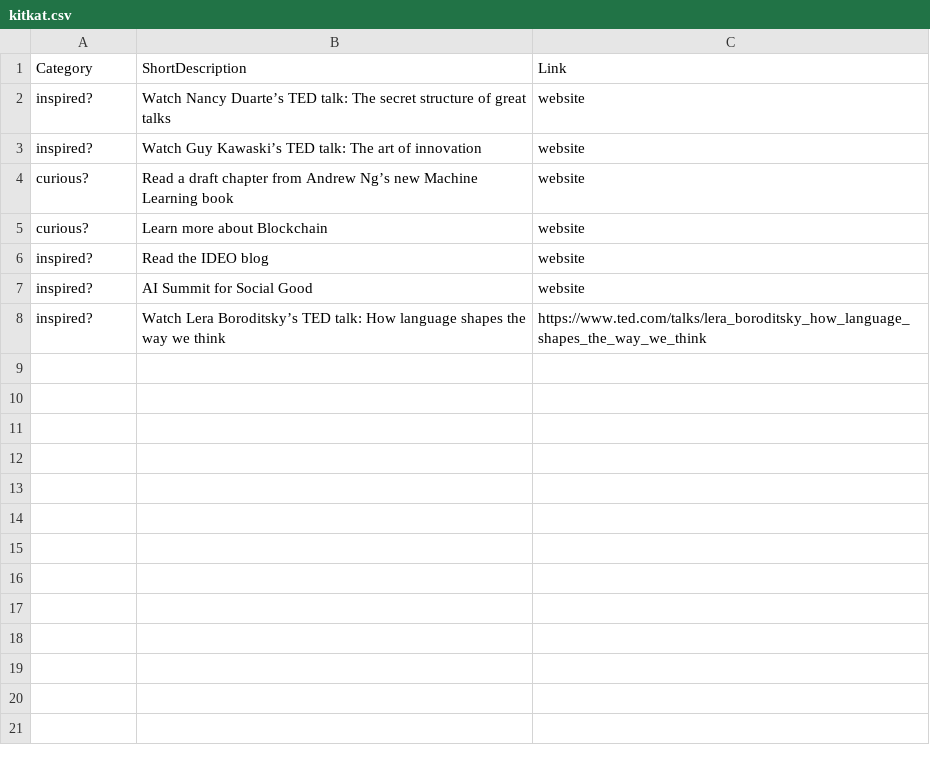
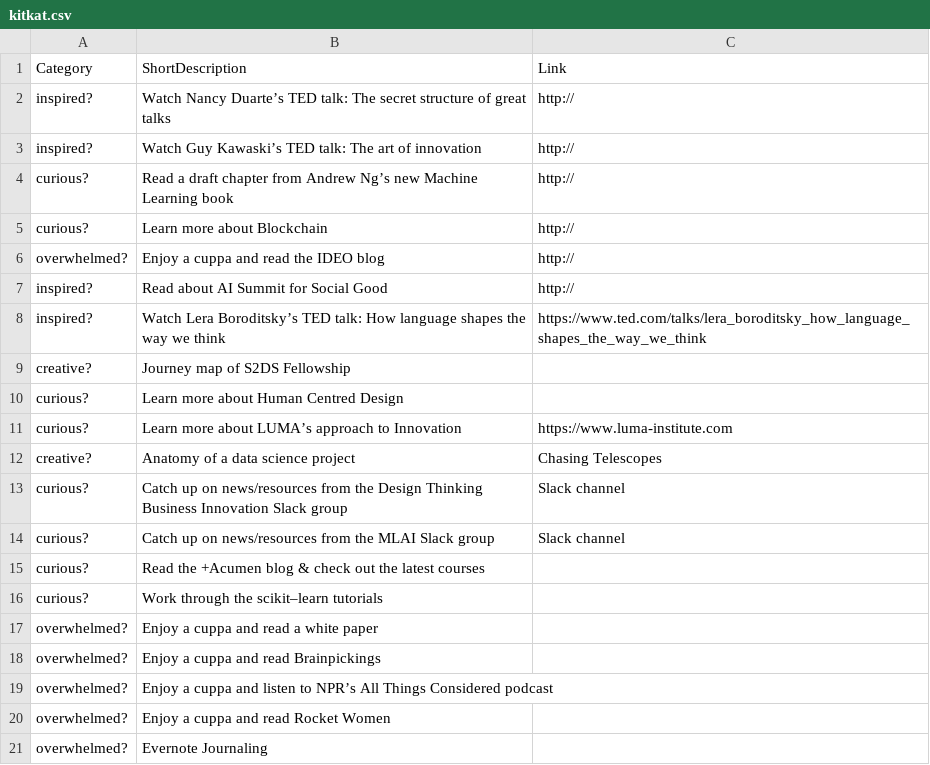
Before and after one commit to drarnakarick/decision-maker, a CSV file: kitkat.csv, drawn as a sheet; only a part is shown; the diff covers the shown part only.

Commit message:
updating data

```diff
--- a/kitkat.csv
+++ b/kitkat.csv
@@ -1,8 +1,21 @@
 Category,ShortDescription,Link
-inspired?,Watch Nancy Duarte’s TED talk: The secret structure of great talks,website
-inspired?,Watch Guy Kawaski’s TED talk: The art of innovation,website
-curious?,Read a draft chapter from Andrew Ng’s new Machine Learning book,website
-curious?,Learn more about Blockchain,website
-inspired?,Read the IDEO blog,website
-inspired?,AI Summit for Social Good,website
+inspired?,Watch Nancy Duarte’s TED talk: The secret structure of great talks,http://
+inspired?,Watch Guy Kawaski’s TED talk: The art of innovation,http://
+curious?,Read a draft chapter from Andrew Ng’s new Machine Learning book,http://
+curious?,Learn more about Blockchain,http://
+overwhelmed?,Enjoy a cuppa and read the IDEO blog,http://
+inspired?,Read about AI Summit for Social Good,http://
 inspired?,Watch Lera Boroditsky’s TED talk: How language shapes the way we think,https://www.ted.com/talks/lera_boroditsky_how_language_shapes_the_way_we_think
+creative?,Journey map of S2DS Fellowship,
+curious?,Learn more about Human Centred Design,
+curious?,Learn more about LUMA’s approach to Innovation,https://www.luma-institute.com
+creative?,Anatomy of a data science project,Chasing Telescopes
+curious?,Catch up on news/resources from the Design Thinking Business Innovation Slack group,Slack channel
+curious?,Catch up on news/resources from the MLAI Slack group,Slack channel
+curious?,Read the +Acumen blog & check out the latest courses,
+curious?,Work through the scikit–learn tutorials,
+overwhelmed?,Enjoy a cuppa and read a white paper,
+overwhelmed?,Enjoy a cuppa and read Brainpickings,
+overwhelmed?,Enjoy a cuppa and listen to NPR’s All Things Considered podcast,
+overwhelmed?,Enjoy a cuppa and read Rocket Women,
+overwhelmed?,Evernote Journaling,
```
Also changed, not shown: 13 added rows elsewhere in this file, 1 other file.
